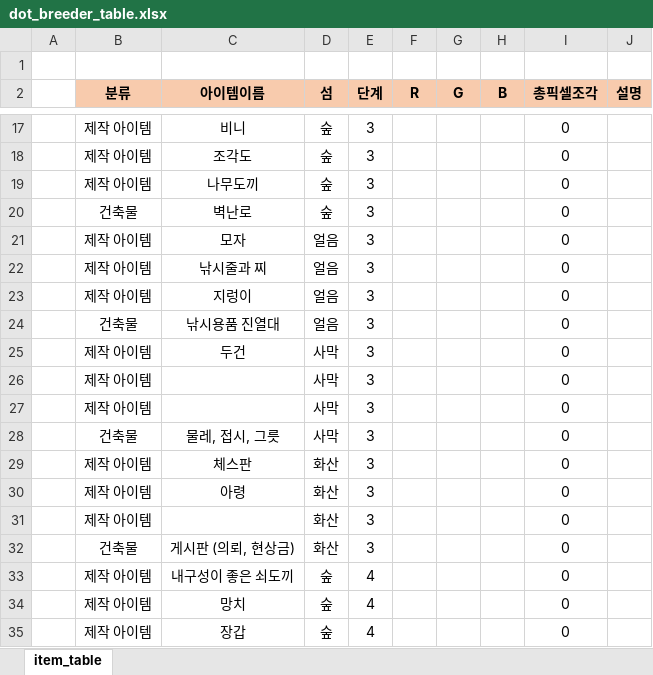
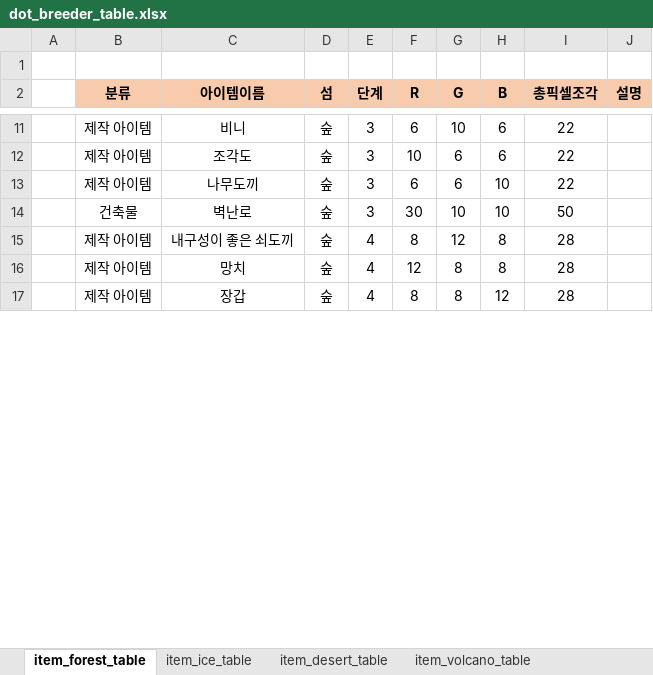
Before and after one commit to NohDaambi/Dot-Breeder, an Excel workbook: 기획자료/dot_breeder_table.xlsx, sheet item_forest_table, drawn as a sheet; only a part is shown, gaps mark what is left out; values as stored, in another font and other column widths than the file's, no borders; removed rows and columns are numbered as before the commit, all else as after; the diff covers the shown part only; the diff names each change by its address in the sheet, - before the commit and + after, or states it on an @@ line.

```diff
--- a/기획자료/dot_breeder_table.xlsx (sheet item_forest_table)
+++ b/기획자료/dot_breeder_table.xlsx (sheet item_forest_table)
-sheet tab: item_table
+sheet tab: item_forest_table
+sheet tab: item_ice_table
+sheet tab: item_desert_table
+sheet tab: item_volcano_table
-F11 (R): (empty)
+F11 (R): 6
-G11 (G): (empty)
+G11 (G): 10
-H11:H12 (B): (empty)
+H11:H12 (B): 6
-I11:I13 (총픽셀조각): 0
+I11:I13 (총픽셀조각): 22
-F12 (R): (empty)
+F12 (R): 10
-G12:G13 (G): (empty)
+G12:G13 (G): 6
-F13 (R): (empty)
+F13 (R): 6
-H13:H14 (B): (empty)
+H13:H14 (B): 10
-F14 (R): (empty)
+F14 (R): 30
-G14 (G): (empty)
+G14 (G): 10
-I14 (총픽셀조각): 0
+I14 (총픽셀조각): 50
-row 21:  | 제작 아이템 | 모자 | 얼음 | 3 |  |  |  | 0
-row 22:  | 제작 아이템 | 낚시줄과 찌 | 얼음 | 3 |  |  |  | 0
-row 23:  | 제작 아이템 | 지렁이 | 얼음 | 3 |  |  |  | 0
-row 24:  | 건축물 | 낚시용품 진열대 | 얼음 | 3 |  |  |  | 0
-row 25:  | 제작 아이템 | 두건 | 사막 | 3 |  |  |  | 0
-row 26:  | 제작 아이템 |  | 사막 | 3 |  |  |  | 0
-row 27:  | 제작 아이템 |  | 사막 | 3 |  |  |  | 0
-row 28:  | 건축물 | 물레, 접시, 그릇 | 사막 | 3 |  |  |  | 0
-row 29:  | 제작 아이템 | 체스판 | 화산 | 3 |  |  |  | 0
-row 30:  | 제작 아이템 | 아령 | 화산 | 3 |  |  |  | 0
-row 31:  | 제작 아이템 |  | 화산 | 3 |  |  |  | 0
-row 32:  | 건축물 | 게시판 (의뢰, 현상금) | 화산 | 3 |  |  |  | 0
-F15 (R): (empty)
+F15 (R): 8
-G15 (G): (empty)
+G15 (G): 12
-H15:H16 (B): (empty)
+H15:H16 (B): 8
-I15:I17 (총픽셀조각): 0
+I15:I17 (총픽셀조각): 28
-F16 (R): (empty)
+F16 (R): 12
-G16:G17 (G): (empty)
+G16:G17 (G): 8
-F17 (R): (empty)
+F17 (R): 8
-H17 (B): (empty)
+H17 (B): 12
```
Also changed, not shown: 18 removed rows and 36 edited cells elsewhere in this sheet, 기획자료/Quest.xlsx, 5 other files.
